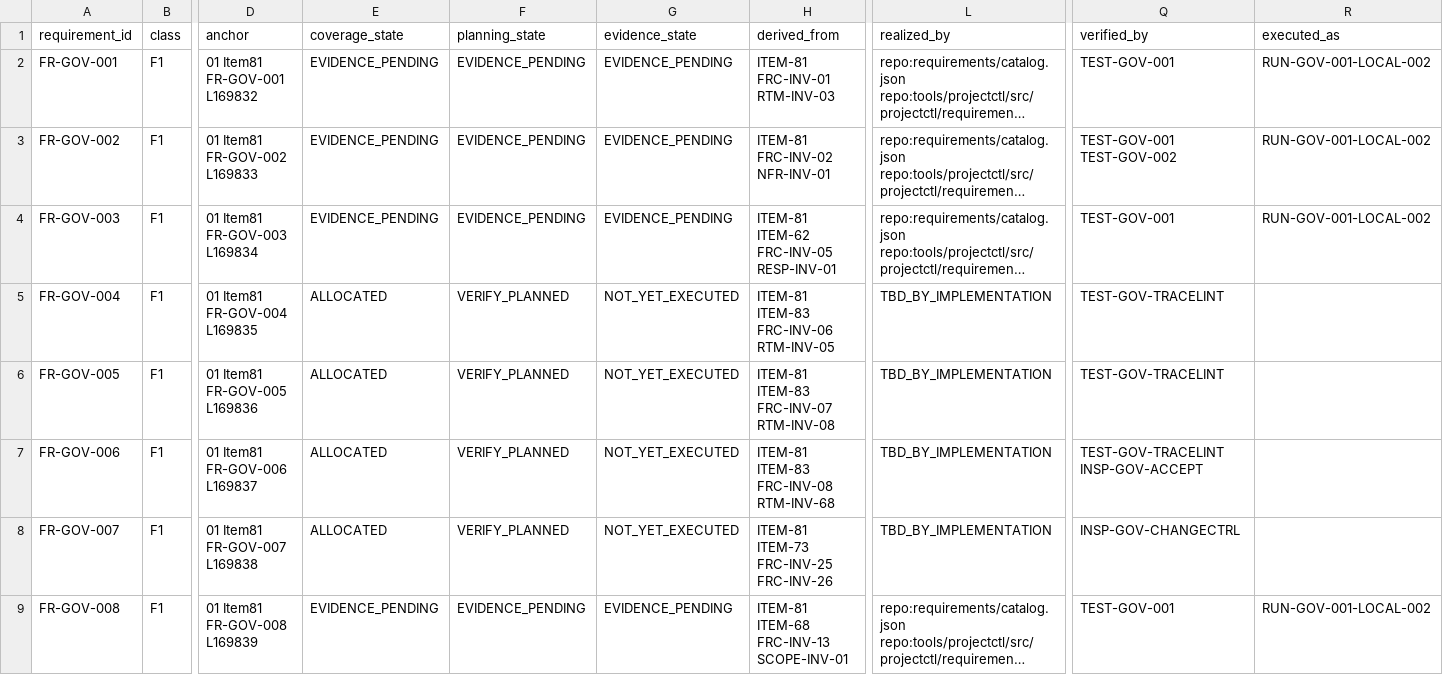
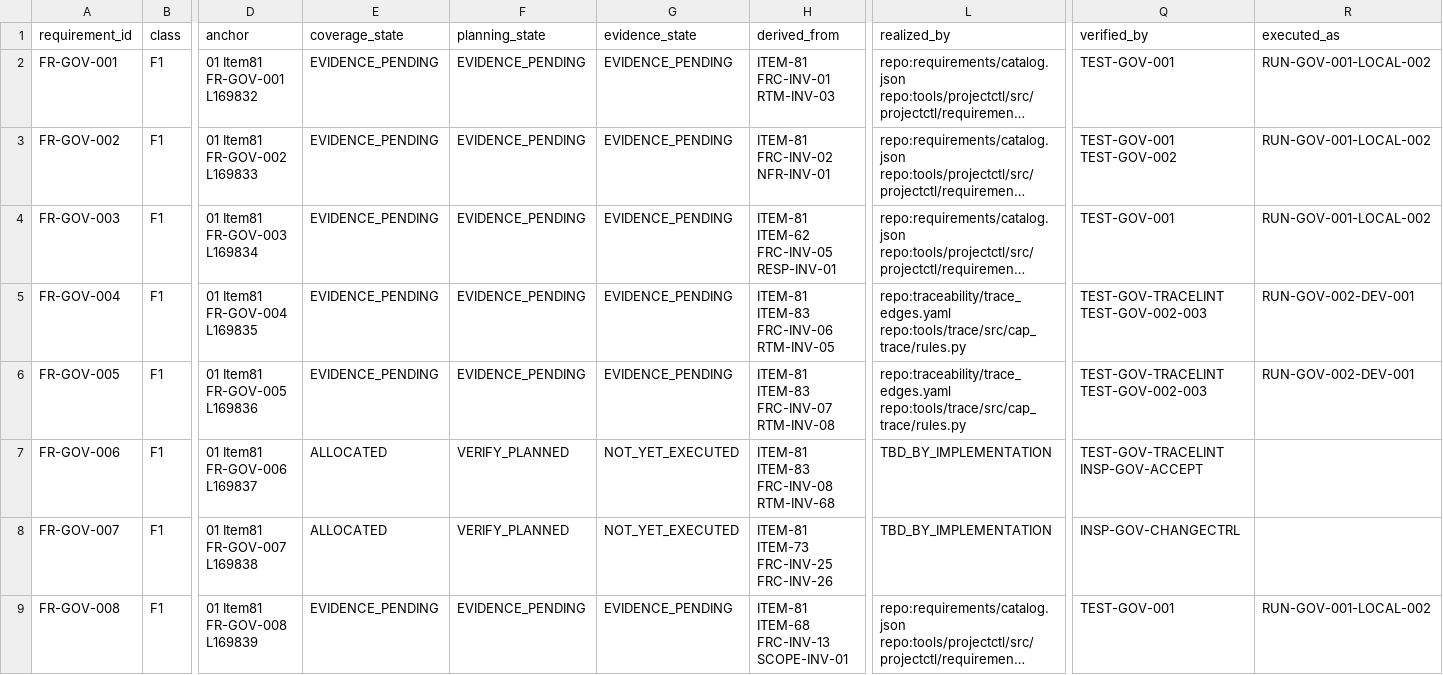
Before and after one commit to Asperant/critical-aerospace-manufacturing, a CSV file: traceability/generated/requirements.csv, drawn as a sheet; only a part is shown, gaps mark what is left out; long unchanged cells end in …; the diff covers the shown part only; the diff names each change by its address in the sheet, - before the commit and + after, or states it on an @@ line.

```diff
--- a/traceability/generated/requirements.csv
+++ b/traceability/generated/requirements.csv
-E5:E6 (coverage_state): ALLOCATED
+E5:E6 (coverage_state): EVIDENCE_PENDING
-F5:F6 (planning_state): VERIFY_PLANNED
+F5:F6 (planning_state): EVIDENCE_PENDING
-G5:G6 (evidence_state): NOT_YET_EXECUTED
+G5:G6 (evidence_state): EVIDENCE_PENDING
-L5:L6 (realized_by): TBD_BY_IMPLEMENTATION
+L5:L6 (realized_by): repo:traceability/trace_edges.yaml repo:tools/trace/src/cap_trace/rules.py
-Q5:Q6 (verified_by): TEST-GOV-TRACELINT
+Q5:Q6 (verified_by): TEST-GOV-TRACELINT TEST-GOV-002-003
-R5:R6 (executed_as): (empty)
+R5:R6 (executed_as): RUN-GOV-002-DEV-001
```
Also changed, not shown: 12 edited cells elsewhere in this file, traceability/generated/evidence_coverage.csv, traceability/generated/verification_coverage.csv, 11 other files.
